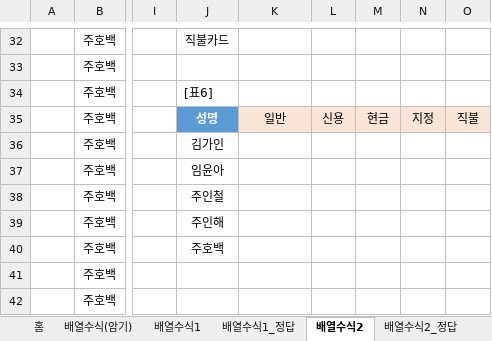
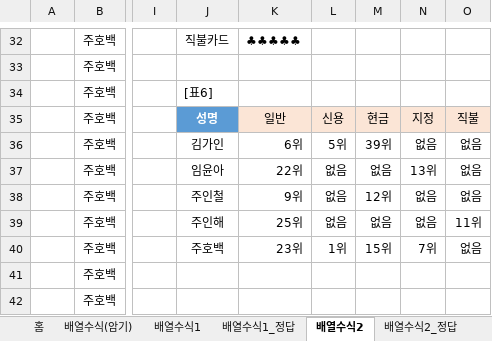
Before and after one commit to jieun000/Craftsman_Information_Processing, an Excel workbook: Spreadsheet&Access3.0/03_배열수식/03_배열수식(20문제).xlsx, sheet 배열수식2, drawn as a sheet; only a part is shown, gaps mark what is left out; values as stored, in another font and other column widths than the file's, no borders; the diff covers the shown part only; the diff names each change by its address in the sheet, - before the commit and + after, or states it on an @@ line.

```diff
--- a/Spreadsheet&Access3.0/03_배열수식/03_배열수식(20문제).xlsx (sheet 배열수식2)
+++ b/Spreadsheet&Access3.0/03_배열수식/03_배열수식(20문제).xlsx (sheet 배열수식2)
-K32: (empty)
+K32: ♣♣♣♣♣
-K36: (empty)
+K36: 6위
-L36: (empty)
+L36: 5위
-M36: (empty)
+M36: 39위
-N36: (empty)
+N36: 없음
-O36:O38: (empty)
+O36:O38: 없음
-K37: (empty)
+K37: 22위
-L37:L39: (empty)
+L37:L39: 없음
-M37: (empty)
+M37: 없음
-N37: (empty)
+N37: 13위
-K38: (empty)
+K38: 9위
-M38: (empty)
+M38: 12위
-N38:N39: (empty)
+N38:N39: 없음
-K39: (empty)
+K39: 25위
-M39: (empty)
+M39: 없음
-O39: (empty)
+O39: 11위
-K40: (empty)
+K40: 23위
-L40: (empty)
+L40: 1위
-M40: (empty)
+M40: 15위
-N40: (empty)
+N40: 7위
-O40: (empty)
+O40: 없음
```
Also changed, not shown: 27 edited cells elsewhere in this sheet, sheet 배열수식3, sheet 배열수식1, formulas that keep their value, charts or pictures, Spreadsheet&Access3.0/02_함수/02_함수(20문제).xlsx, 1 other file.
